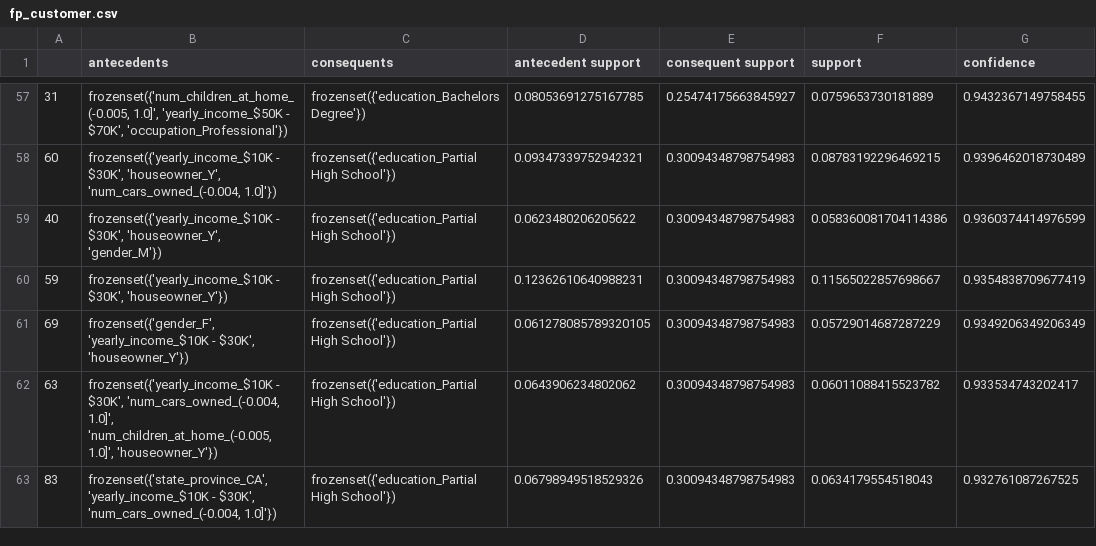
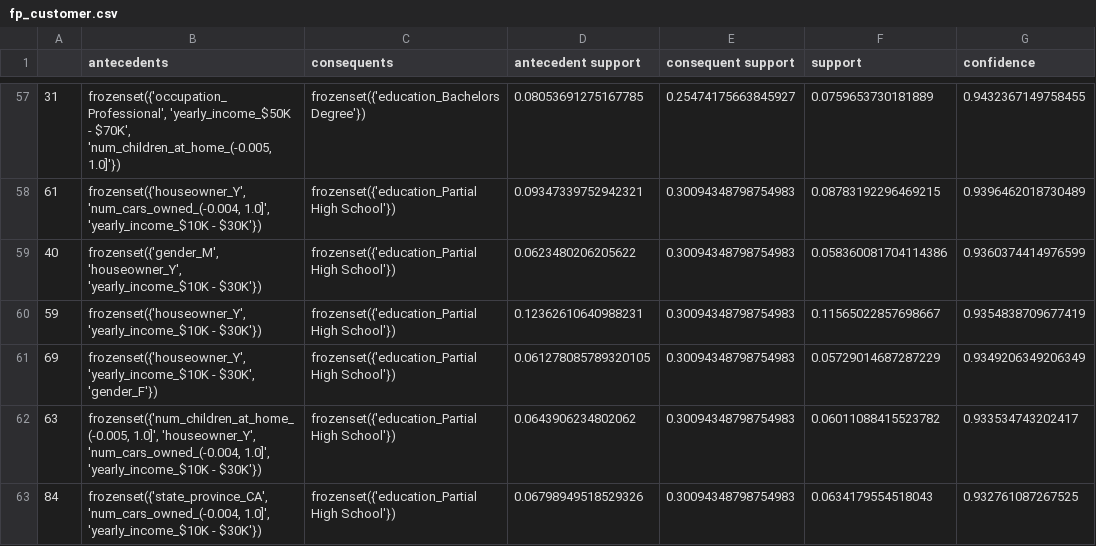
Before and after one commit to theabc50111/nccu_cs_hw, a CSV file: DataMining_HW/hw1/fp_customer.csv, drawn as a sheet; only a part is shown, gaps mark what is left out; the diff covers the shown part only; the diff names each change by its address in the sheet, - before the commit and + after, or states it on an @@ line.

```diff
--- a/DataMining_HW/hw1/fp_customer.csv
+++ b/DataMining_HW/hw1/fp_customer.csv
-B57 (antecedents): frozenset({'num_children_at_home_(-0.005, 1.0]', 'yearly_income_$50K - $70K', 'occupation_Professional'})
+B57 (antecedents): frozenset({'occupation_Professional', 'yearly_income_$50K - $70K', 'num_children_at_home_(-0.005, 1.0]'})
-A58: 60
+A58: 61
-B58 (antecedents): frozenset({'yearly_income_$10K - $30K', 'houseowner_Y', 'num_cars_owned_(-0.004, 1.0]'})
+B58 (antecedents): frozenset({'houseowner_Y', 'num_cars_owned_(-0.004, 1.0]', 'yearly_income_$10K - $30K'})
-B59 (antecedents): frozenset({'yearly_income_$10K - $30K', 'houseowner_Y', 'gender_M'})
+B59 (antecedents): frozenset({'gender_M', 'houseowner_Y', 'yearly_income_$10K - $30K'})
-B60 (antecedents): frozenset({'yearly_income_$10K - $30K', 'houseowner_Y'})
+B60 (antecedents): frozenset({'houseowner_Y', 'yearly_income_$10K - $30K'})
-B61 (antecedents): frozenset({'gender_F', 'yearly_income_$10K - $30K', 'houseowner_Y'})
+B61 (antecedents): frozenset({'houseowner_Y', 'yearly_income_$10K - $30K', 'gender_F'})
-B62 (antecedents): frozenset({'yearly_income_$10K - $30K', 'num_cars_owned_(-0.004, 1.0]', 'num_children_at_home_(-0.005, 1.0]', 'houseowner_Y'})
+B62 (antecedents): frozenset({'num_children_at_home_(-0.005, 1.0]', 'houseowner_Y', 'num_cars_owned_(-0.004, 1.0]', 'yearly_income_$10K - $30K'})
-A63: 83
+A63: 84
-B63 (antecedents): frozenset({'state_province_CA', 'yearly_income_$10K - $30K', 'num_cars_owned_(-0.004, 1.0]'})
+B63 (antecedents): frozenset({'state_province_CA', 'num_cars_owned_(-0.004, 1.0]', 'yearly_income_$10K - $30K'})
```
Also changed, not shown: 97 edited cells elsewhere in this file, DataMining_HW/hw1/apriori_product.csv, DataMining_HW/hw1/fp_product.csv, 5 other files.
